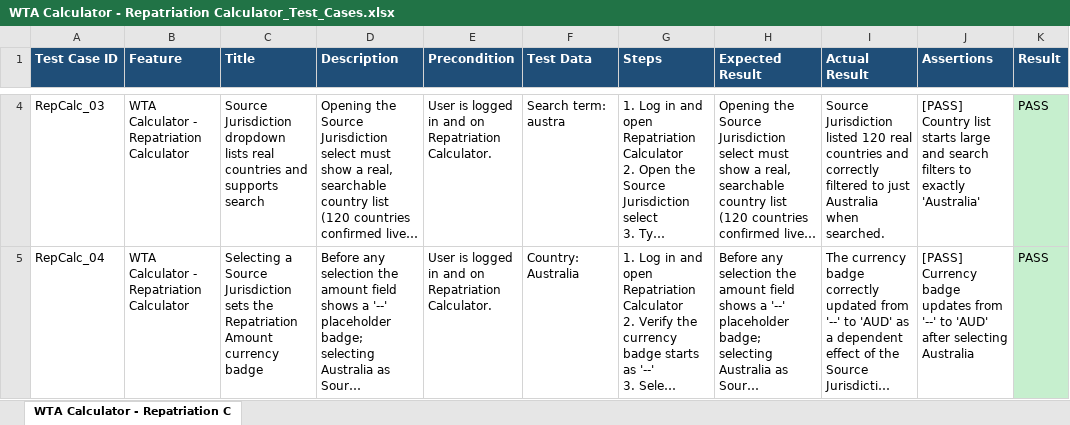
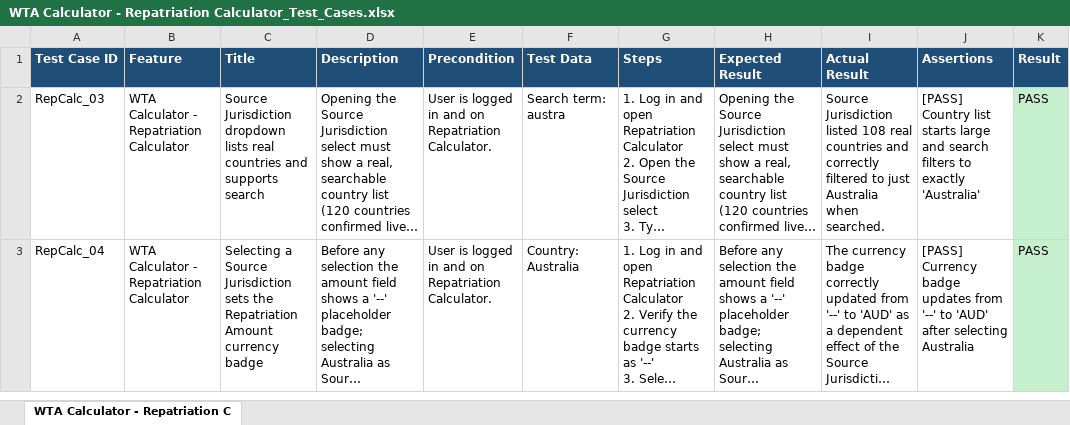
Before and after one commit to Shadman771/QA-Automation-reg, an Excel workbook: test_data/WTA/WTA Calculator - Repatriation Calculator/WTA Calculator - Repatriation Calculator_Test_Cases.xlsx, sheet WTA Calculator - Repatriation C, drawn as a sheet; only a part is shown, gaps mark what is left out; long unchanged cells end in …; values as stored, in another font and other column widths than the file's, no borders; addresses are those after the commit; the diff covers the shown part only; the diff names each change by its address in the sheet, - before the commit and + after, or states it on an @@ line.

```diff
--- a/test_data/WTA/WTA Calculator - Repatriation Calculator/WTA Calculator - Repatriation Calculator_Test_Cases.xlsx (sheet WTA Calculator - Repatriation C)
+++ b/test_data/WTA/WTA Calculator - Repatriation Calculator/WTA Calculator - Repatriation Calculator_Test_Cases.xlsx (sheet WTA Calculator - Repatriation C)
-I2 (Actual Result): …Jurisdiction listed 120 real countries…
+I2 (Actual Result): …Jurisdiction listed 108 real countries…
```
Also changed, not shown: 12 removed rows, 9 edited cells and cell formats elsewhere in this sheet, test_data/Dashboard/Dashboard_Test_Cases.xlsx, test_data/Login/Login_Test_Cases.xlsx, 27 other files.
